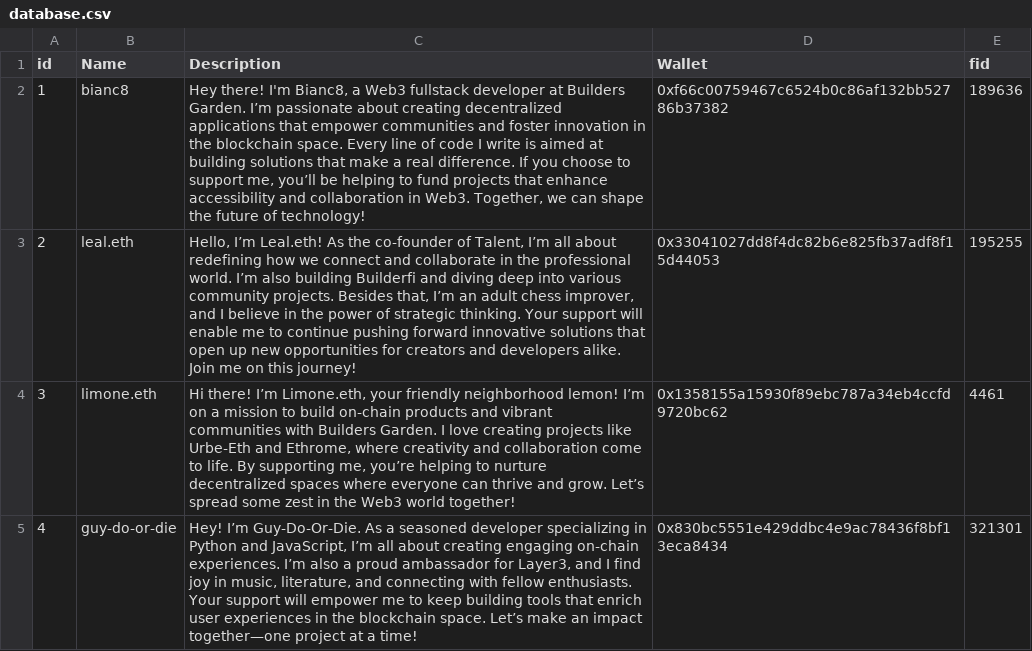
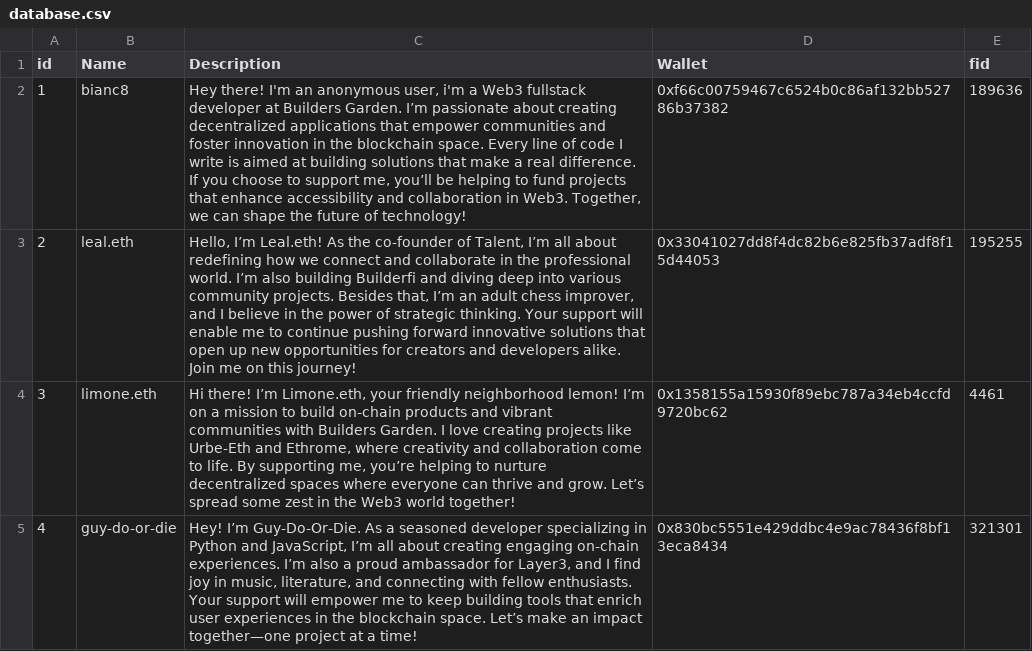
Before and after one commit to Fraquia/ethrome2024-backend, a CSV file: backend/db/database.csv, drawn as a sheet; only a part is shown.

```diff
--- a/backend/db/database.csv
+++ b/backend/db/database.csv
@@ -1,3 +1,3 @@
 id,Name,Description,Wallet,fid
-1,bianc8,"Hey there! I'm Bianc8, a Web3 fullstack developer at Builders Garden. I’m passionate about creating decentralized applications that empower communities and foster innovation in the blockchain space. Every line of code I write is aimed at building solutions that make a real difference. If you choose to support me, you’ll be helping to fund projects that enhance accessibility and collaboration in Web3. Together, we can shape the future of technology!",0xf66c00759467c6524b0c86af132bb52786b37382,189636
+1,bianc8,"Hey there! I'm an anonymous user, i'm a Web3 fullstack developer at Builders Garden. I’m passionate about creating decentralized applications that empower communities and foster innovation in the blockchain space. Every line of code I write is aimed at building solutions that make a real difference. If you choose to support me, you’ll be helping to fund projects that enhance accessibility and collaboration in Web3. Together, we can shape the future of technology!",0xf66c00759467c6524b0c86af132bb52786b37382,189636
 2,leal.eth,"Hello, I’m Leal.eth! As the co-founder of Talent, I’m all about redefining how we connect and collaborate in the professional world. I’m also building Builderfi and diving deep into various community projects. Besides that, I’m an adult chess improver, and I believe in the power of strategic thinking. Your support will enable me to continue pushing forward innovative solutions that open up new opportunities for creators and developers alike. Join me on this journey!",0x33041027dd8f4dc82b6e825fb37adf8f15d44053,195255
```
Also changed, not shown: 9 other files.
